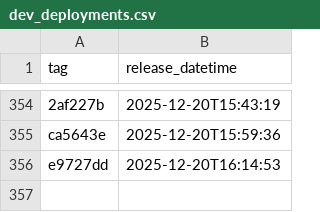
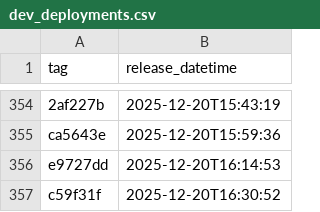
Before and after one commit to NHSDigital/eps-FHIR-validator-lambda, a CSV file: _data/dev_deployments.csv, drawn as a sheet; only a part is shown, gaps mark what is left out.

```diff
--- a/_data/dev_deployments.csv
+++ b/_data/dev_deployments.csv
@@ -356 +356,2 @@ ca5643e,2025-12-20T15:59:36
 e9727dd,2025-12-20T16:14:53
+c59f31f,2025-12-20T16:30:52
```
Also changed, not shown: 1 other file.
